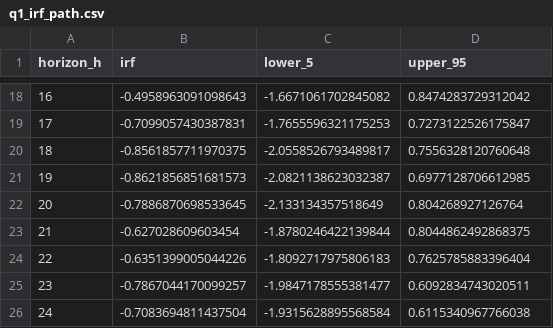
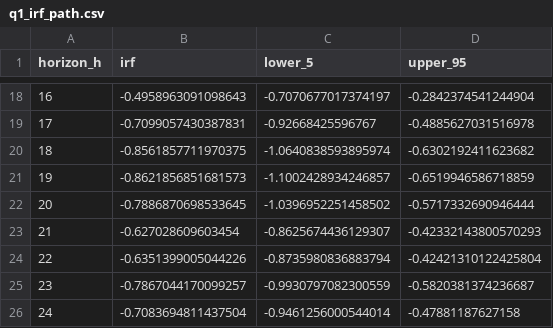
Before and after one commit to TimoJanssen1/power-coupling, a CSV file: results/tables/q1_irf_path.csv, drawn as a sheet; only a part is shown, gaps mark what is left out; the diff covers the shown part only.

```diff
--- a/results/tables/q1_irf_path.csv
+++ b/results/tables/q1_irf_path.csv
@@ -18,9 +18,9 @@ horizon_h,irf,lower_5,upper_95
-16,-0.4958963091098643,-1.6671061702845082,0.8474283729312042
-17,-0.7099057430387831,-1.7655596321175253,0.7273122526175847
-18,-0.8561857711970375,-2.0558526793489817,0.7556328120760648
-19,-0.8621856851681573,-2.0821138623032387,0.6977128706612985
-20,-0.7886870698533645,-2.133134357518649,0.804268927126764
-21,-0.627028609603454,-1.8780246422139844,0.8044862492868375
-22,-0.6351399005044226,-1.8092717975806183,0.7625785883396404
-23,-0.7867044170099257,-1.9847178555381477,0.6092834743020511
-24,-0.7083694811437504,-1.9315628895568584,0.6115340967766038
+16,-0.4958963091098643,-0.7070677017374197,-0.2842374541244904
+17,-0.7099057430387831,-0.92668425596767,-0.4885627031516978
+18,-0.8561857711970375,-1.0640838593895974,-0.6302192411623682
+19,-0.8621856851681573,-1.1002428934246857,-0.6519946586718859
+20,-0.7886870698533645,-1.0396952251458502,-0.5717332690946444
+21,-0.627028609603454,-0.8625674436129307,-0.42332143800570293
+22,-0.6351399005044226,-0.8735980836883794,-0.42421310122425804
+23,-0.7867044170099257,-0.9930797082300559,-0.5820381374236687
+24,-0.7083694811437504,-0.9461256000544014,-0.47881187627158
```
Also changed, not shown: 32 edited cells elsewhere in this file, results/q2_backtest_honest/tables/summary.csv, results/q3_battery/tables/annual_revenue.csv, 35 other files.
